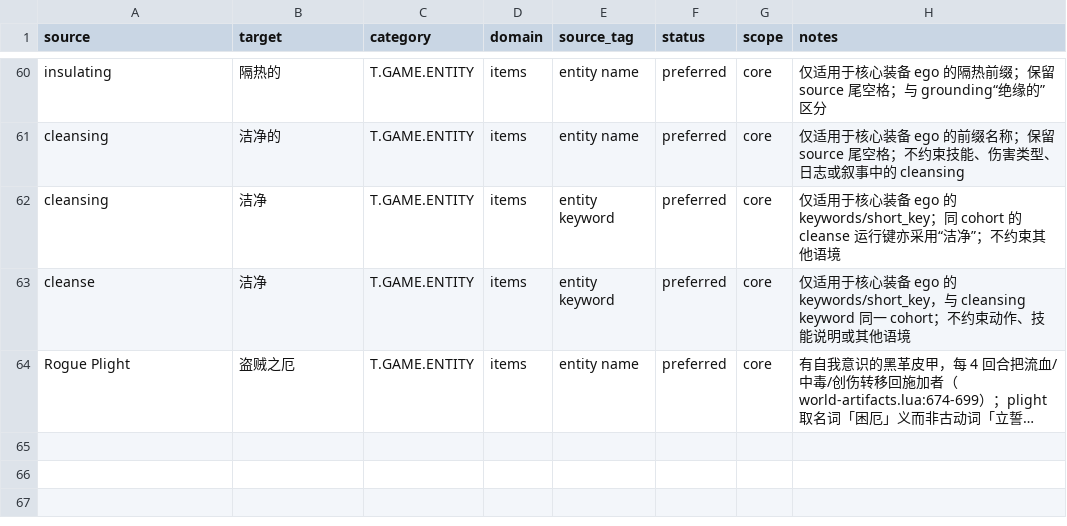
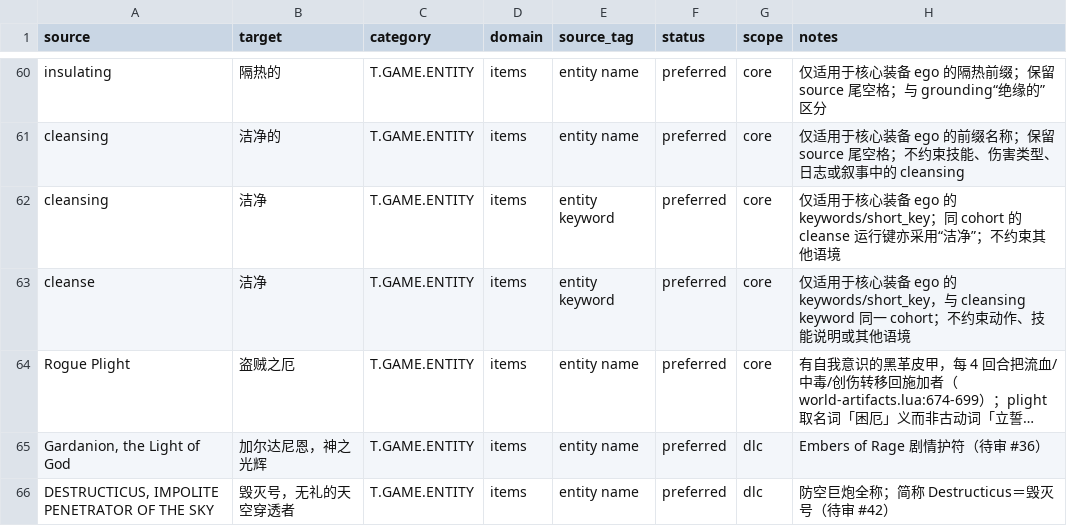
Before and after one commit to yutio8888/tome4-chinese-translation, a TSV file: terminology/items.tsv, drawn as a sheet; only a part is shown, gaps mark what is left out; long unchanged cells end in …; the diff names each change by its address in the sheet, - before the commit and + after, or states it on an @@ line.

```diff
--- a/terminology/items.tsv
+++ b/terminology/items.tsv
+row 65: Gardanion, the Light of God | 加尔达尼恩，神之光辉 | T.GAME.ENTITY | items | entity name | preferred | dlc | Embers of Rage 剧情护符（待审 #36）
+row 66: DESTRUCTICUS, IMPOLITE PENETRATOR OF THE SKY | 毁灭号，无礼的天空穿透者 | T.GAME.ENTITY | items | entity name | preferred | dlc | 防空巨炮全称；简称 Destructicus＝毁灭号（待审 #42）
```
Also changed, not shown: terminology/combat.tsv, terminology/creatures.tsv, 9 other files.
